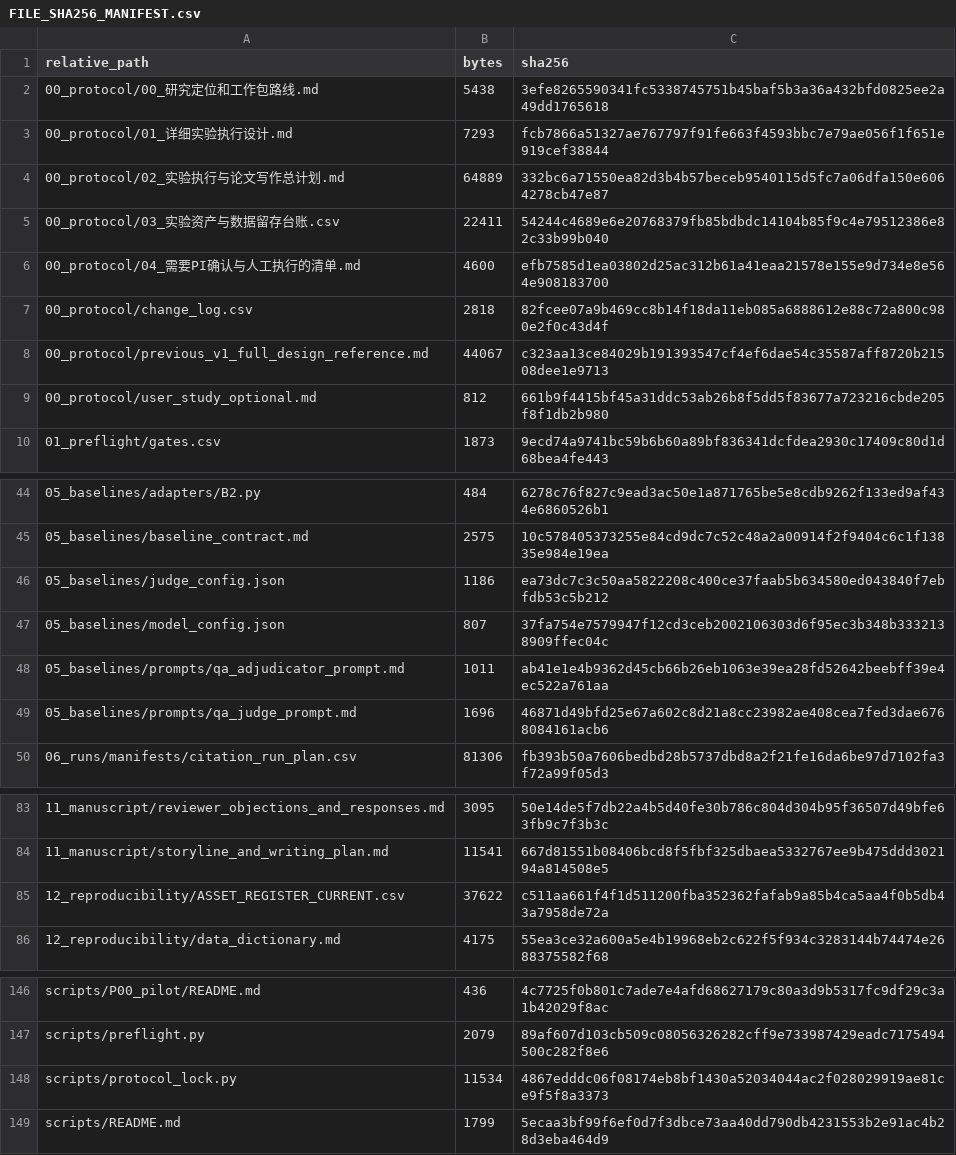
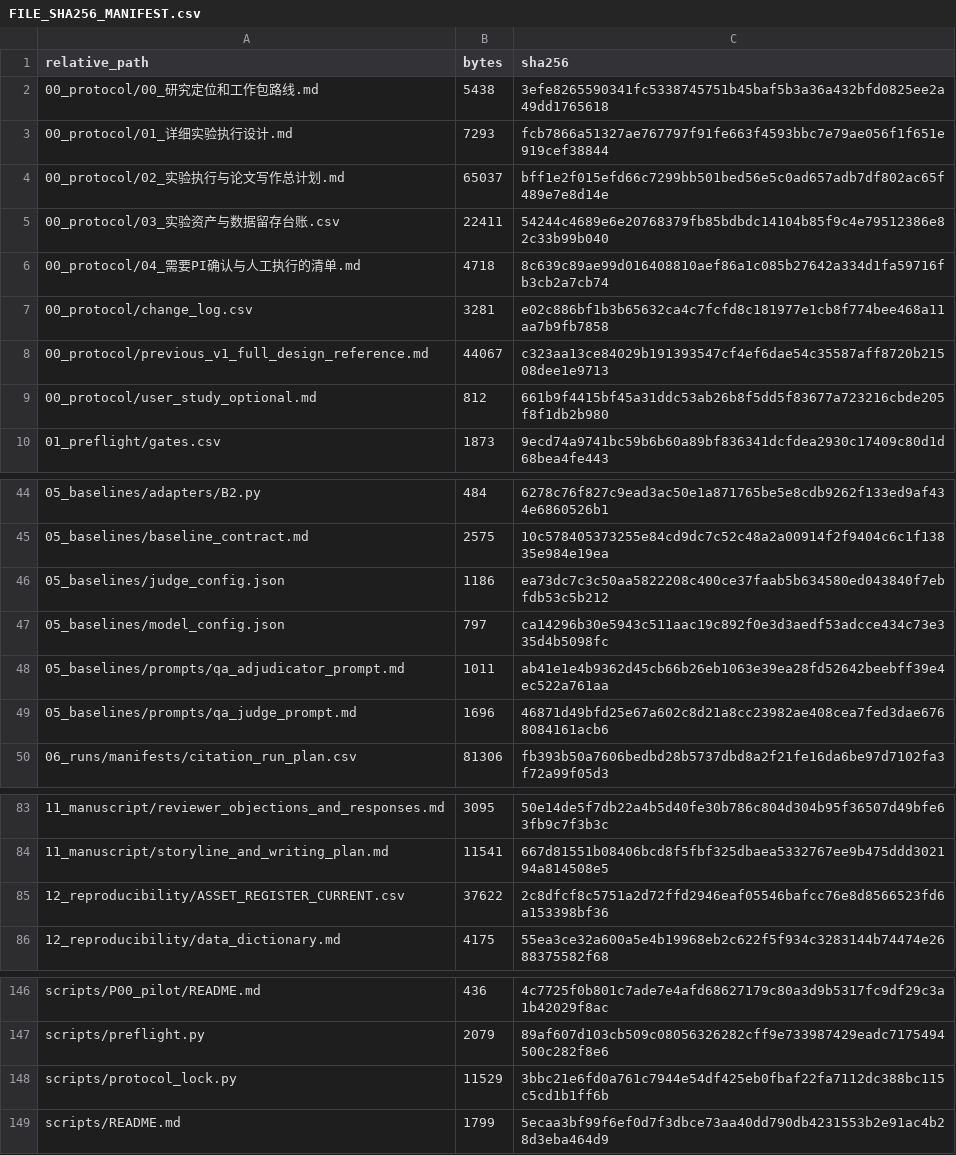
Before and after one commit to w1-23/QAagent, a CSV file: experiments/citrus_scholar_citation60/12_reproducibility/FILE_SHA256_MANIFEST.csv, drawn as a sheet; only a part is shown, gaps mark what is left out.

```diff
--- a/experiments/citrus_scholar_citation60/12_reproducibility/FILE_SHA256_MANIFEST.csv
+++ b/experiments/citrus_scholar_citation60/12_reproducibility/FILE_SHA256_MANIFEST.csv
@@ -3,6 +3,6 @@
 00_protocol/01_详细实验执行设计.md,7293,fcb7866a51327ae767797f91fe663f4593bbc7e79ae056f1f651e919cef38844
-00_protocol/02_实验执行与论文写作总计划.md,64889,332bc6a71550ea82d3b4b57beceb9540115d5fc7a06dfa150e6064278cb47e87
+00_protocol/02_实验执行与论文写作总计划.md,65037,bff1e2f015efd66c7299bb501bed56e5c0ad657adb7df802ac65f489e7e8d14e
 00_protocol/03_实验资产与数据留存台账.csv,22411,54244c4689e6e20768379fb85bdbdc14104b85f9c4e79512386e82c33b99b040
-00_protocol/04_需要PI确认与人工执行的清单.md,4600,efb7585d1ea03802d25ac312b61a41eaa21578e155e9d734e8e564e908183700
-00_protocol/change_log.csv,2818,82fcee07a9b469cc8b14f18da11eb085a6888612e88c72a800c980e2f0c43d4f
+00_protocol/04_需要PI确认与人工执行的清单.md,4718,8c639c89ae99d016408810aef86a1c085b27642a334d1fa59716fb3cb2a7cb74
+00_protocol/change_log.csv,3281,e02c886bf1b3b65632ca4c7fcfd8c181977e1cb8f774bee468a11aa7b9fb7858
 00_protocol/previous_v1_full_design_reference.md,44067,c323aa13ce84029b191393547cf4ef6dae54c35587aff8720b21508dee1e9713
@@ -46,3 +46,3 @@
 05_baselines/judge_config.json,1186,ea73dc7c3c50aa5822208c400ce37faab5b634580ed043840f7ebfdb53c5b212
-05_baselines/model_config.json,807,37fa754e7579947f12cd3ceb2002106303d6f95ec3b348b3332138909ffec04c
+05_baselines/model_config.json,797,ca14296b30e5943c511aac19c892f0e3d3aedf53adcce434c73e335d4b5098fc
 05_baselines/prompts/qa_adjudicator_prompt.md,1011,ab41e1e4b9362d45cb66b26eb1063e39ea28fd52642beebff39e4ec522a761aa
@@ -84,3 +84,3 @@
 11_manuscript/storyline_and_writing_plan.md,11541,667d81551b08406bcd8f5fbf325dbaea5332767ee9b475ddd302194a814508e5
-12_reproducibility/ASSET_REGISTER_CURRENT.csv,37622,c511aa661f4f1d511200fba352362fafab9a85b4ca5aa4f0b5db43a7958de72a
+12_reproducibility/ASSET_REGISTER_CURRENT.csv,37622,2c8dfcf8c5751a2d72ffd2946eaf05546bafcc76e8d8566523fd6a153398bf36
 12_reproducibility/data_dictionary.md,4175,55ea3ce32a600a5e4b19968eb2c622f5f934c3283144b74474e2688375582f68
@@ -147,3 +147,3 @@ scripts/P00_pilot/README.md,436,4c7725f0b801c7ade7e4afd68627179c80a3d9b5317fc9df
 scripts/preflight.py,2079,89af607d103cb509c08056326282cff9e733987429eadc7175494500c282f8e6
-scripts/protocol_lock.py,11534,4867edddc06f08174eb8bf1430a52034044ac2f028029919ae81ce9f5f8a3373
+scripts/protocol_lock.py,11529,3bbc21e6fd0a761c7944e54df425eb0fbaf22fa7112dc388bc115c5cd1b1ff6b
 scripts/README.md,1799,5ecaa3bf99f6ef0d7f3dbce73aa40dd790db4231553b2e91ac4b28d3eba464d9
```
Also changed, not shown: experiments/citrus_scholar_citation60/00_protocol/change_log.csv, experiments/citrus_scholar_citation60/12_reproducibility/ASSET_REGISTER_CURRENT.csv, 4 other files.
